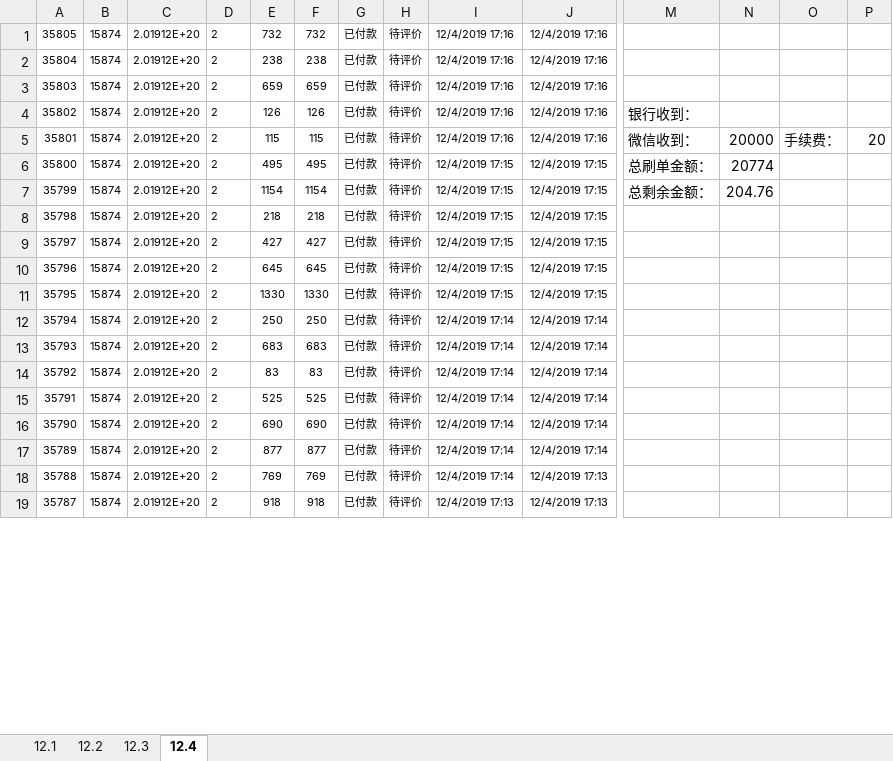
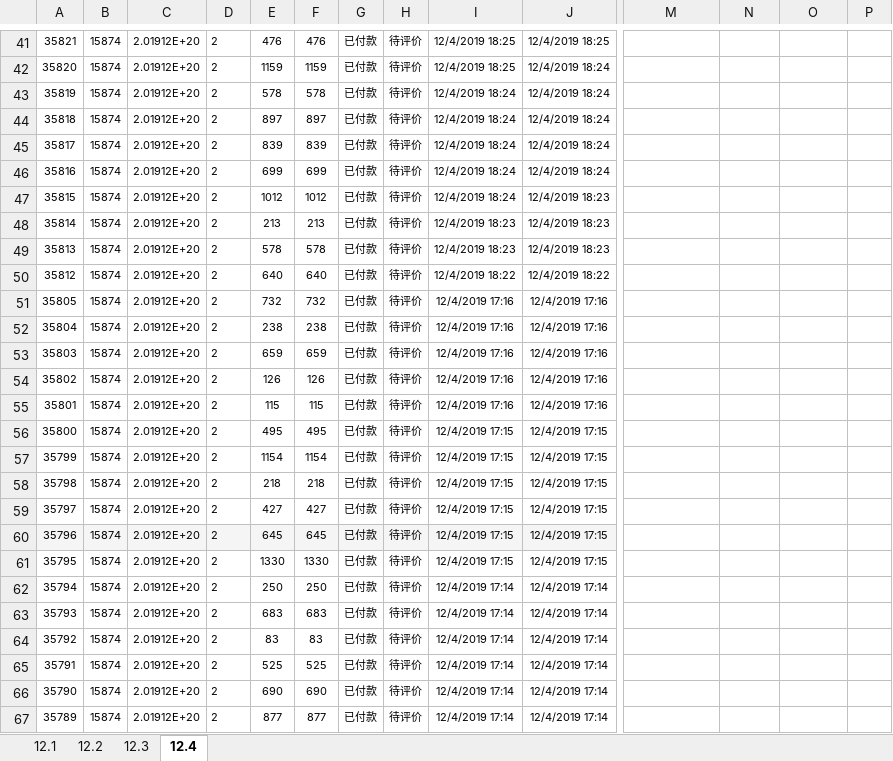
Before and after one commit to wangpy-github/Electronic, an Excel workbook: s_d/麻吉go12月.xlsx, sheet 12.4, drawn as a sheet; only a part is shown, gaps mark what is left out; the shorter side is filled out with more unchanged rows; values as stored, in another font and other column widths than the file's, no borders; addresses are those after the commit; rows hold the shown columns only; the diff covers the shown part only; the diff names each change by its address in the sheet, - before the commit and + after, or states it on an @@ line.

```diff
--- a/s_d/麻吉go12月.xlsx (sheet 12.4)
+++ b/s_d/麻吉go12月.xlsx (sheet 12.4)
+row 41: 35821 | 15874 | 2.01912E+20 | 2 | 476 | 476 | 已付款 | 待评价 | 12/4/2019 18:25 | 12/4/2019 18:25
+row 42: 35820 | 15874 | 2.01912E+20 | 2 | 1159 | 1159 | 已付款 | 待评价 | 12/4/2019 18:25 | 12/4/2019 18:24
+row 43: 35819 | 15874 | 2.01912E+20 | 2 | 578 | 578 | 已付款 | 待评价 | 12/4/2019 18:24 | 12/4/2019 18:24
+row 44: 35818 | 15874 | 2.01912E+20 | 2 | 897 | 897 | 已付款 | 待评价 | 12/4/2019 18:24 | 12/4/2019 18:24
+row 45: 35817 | 15874 | 2.01912E+20 | 2 | 839 | 839 | 已付款 | 待评价 | 12/4/2019 18:24 | 12/4/2019 18:24
+row 46: 35816 | 15874 | 2.01912E+20 | 2 | 699 | 699 | 已付款 | 待评价 | 12/4/2019 18:24 | 12/4/2019 18:24
+row 47: 35815 | 15874 | 2.01912E+20 | 2 | 1012 | 1012 | 已付款 | 待评价 | 12/4/2019 18:24 | 12/4/2019 18:23
+row 48: 35814 | 15874 | 2.01912E+20 | 2 | 213 | 213 | 已付款 | 待评价 | 12/4/2019 18:23 | 12/4/2019 18:23
+row 49: 35813 | 15874 | 2.01912E+20 | 2 | 578 | 578 | 已付款 | 待评价 | 12/4/2019 18:23 | 12/4/2019 18:23
+row 50: 35812 | 15874 | 2.01912E+20 | 2 | 640 | 640 | 已付款 | 待评价 | 12/4/2019 18:22 | 12/4/2019 18:22
-M54: 银行收到：
+M54: (empty)
-M55: 微信收到：
+M55: (empty)
-N55: 20000
+N55: (empty)
-O55: 手续费：
+O55: (empty)
-P55: 20
+P55: (empty)
-M56: 总刷单金额：
+M56: (empty)
-N56: 20774
+N56: (empty)
-M57: 总剩余金额：
+M57: (empty)
-N57: 204.76
+N57: (empty)
-A60:J60 fill: none
+A60:J60 fill: #F5F5F5
```
Also changed, not shown: 40 added rows and cell formats elsewhere in this sheet, s_d/feedit12月.xlsx.
